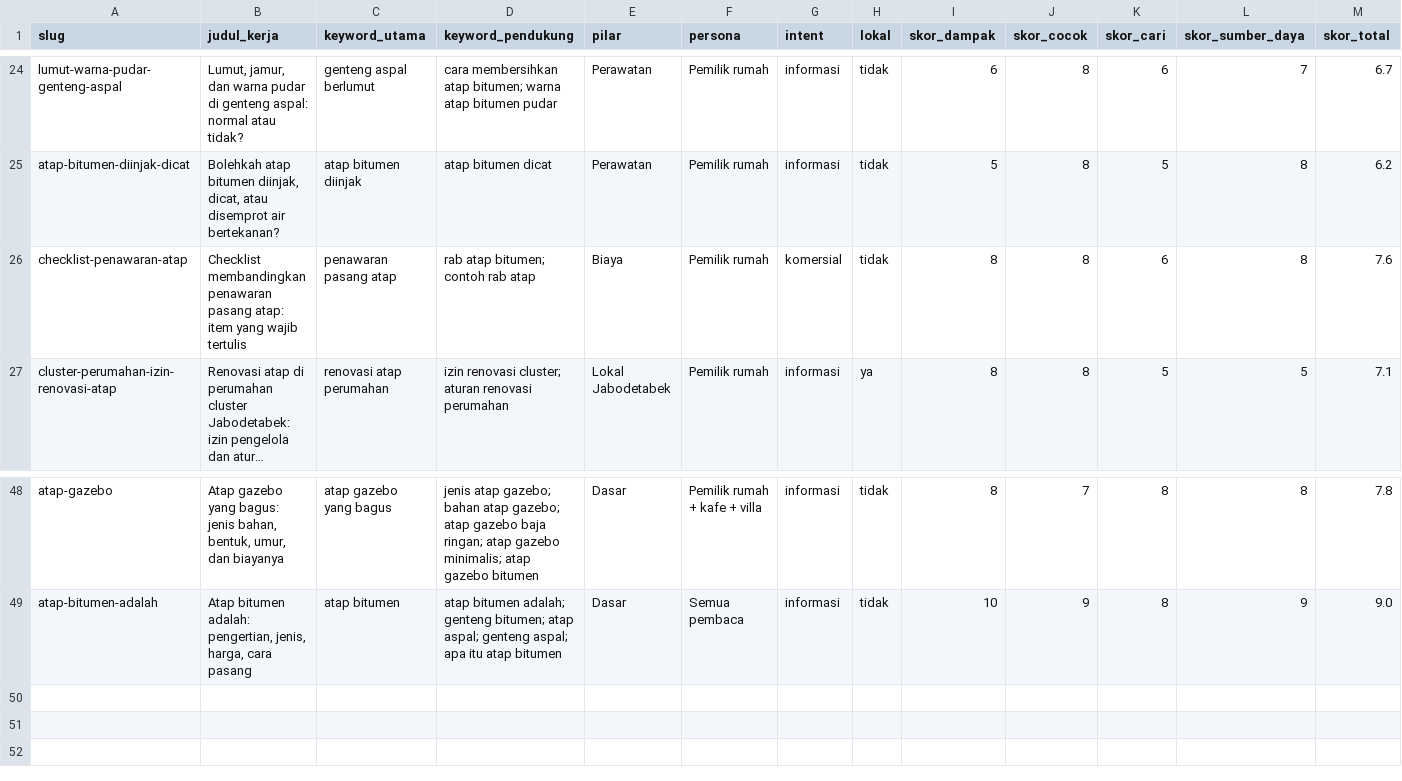
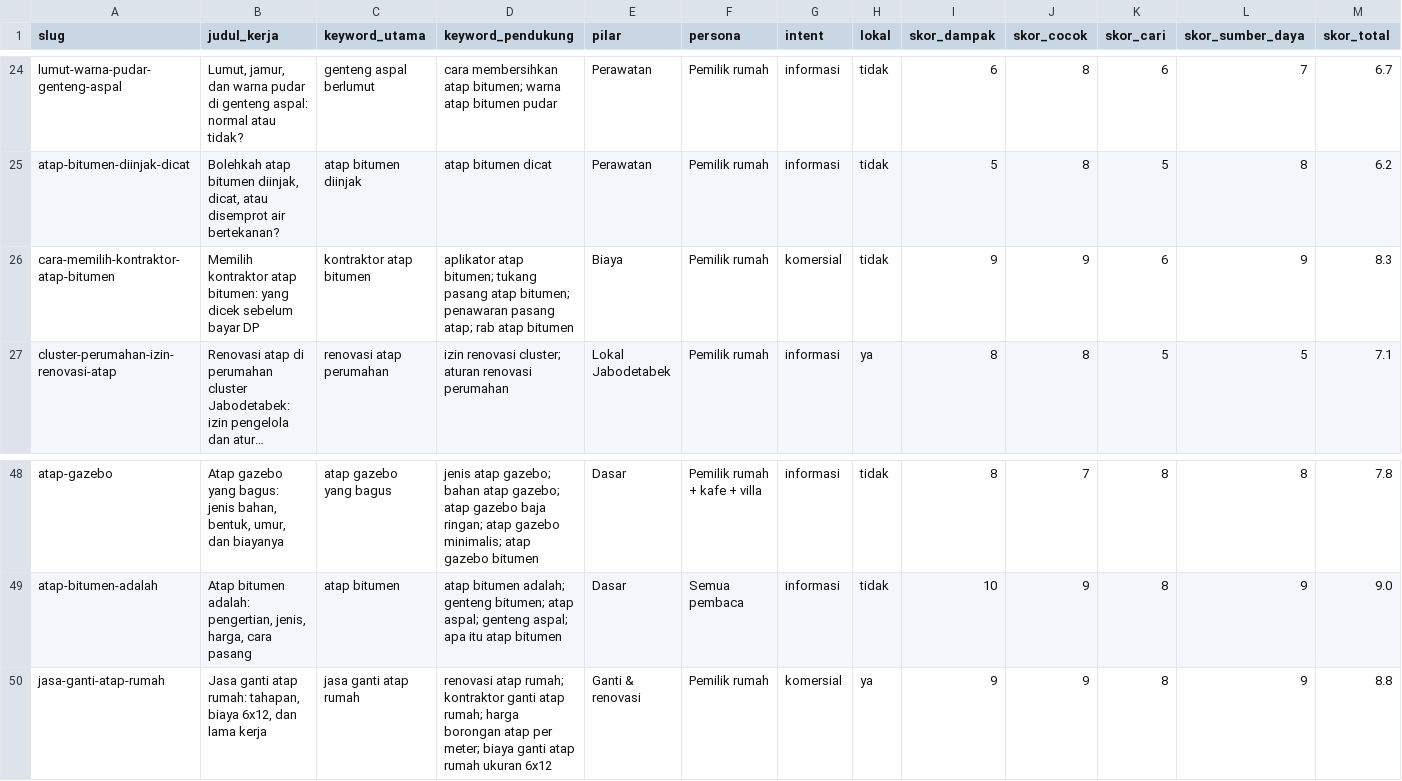
Before and after one commit to ramaactivity/atapura-website, a CSV file: data/kalender-artikel.csv, drawn as a sheet; only a part is shown, gaps mark what is left out; long unchanged cells end in …; removed rows and columns are numbered as before the commit, all else as after; rows hold the shown columns only; the diff names each change by its address in the sheet, - before the commit and + after, or states it on an @@ line.

```diff
--- a/data/kalender-artikel.csv
+++ b/data/kalender-artikel.csv
-row 26: checklist-penawaran-atap | Checklist membandingkan penawaran pasang atap: item yang wajib tertulis | penawaran pasang atap | rab atap bitumen; contoh rab atap | Biaya | Pemilik rumah | komersial | tidak | 8 | 8 | 6 | 8 | 7.6
+row 26: cara-memilih-kontraktor-atap-bitumen | Memilih kontraktor atap bitumen: yang dicek sebelum bayar DP | kontraktor atap bitumen | aplikator atap bitumen; tukang pasang atap bitumen; penawaran pasang atap; rab atap bitumen | Biaya | Pemilik rumah | komersial | tidak | 9 | 9 | 6 | 9 | 8.3
+row 50: jasa-ganti-atap-rumah | Jasa ganti atap rumah: tahapan, biaya 6x12, dan lama kerja | jasa ganti atap rumah | renovasi atap rumah; kontraktor ganti atap rumah; harga borongan atap per meter; biaya ganti atap rumah ukuran 6x12 | Ganti & renovasi | Pemilik rumah | komersial | ya | 9 | 9 | 8 | 9 | 8.8
```
Also changed, not shown: 27 other files.
